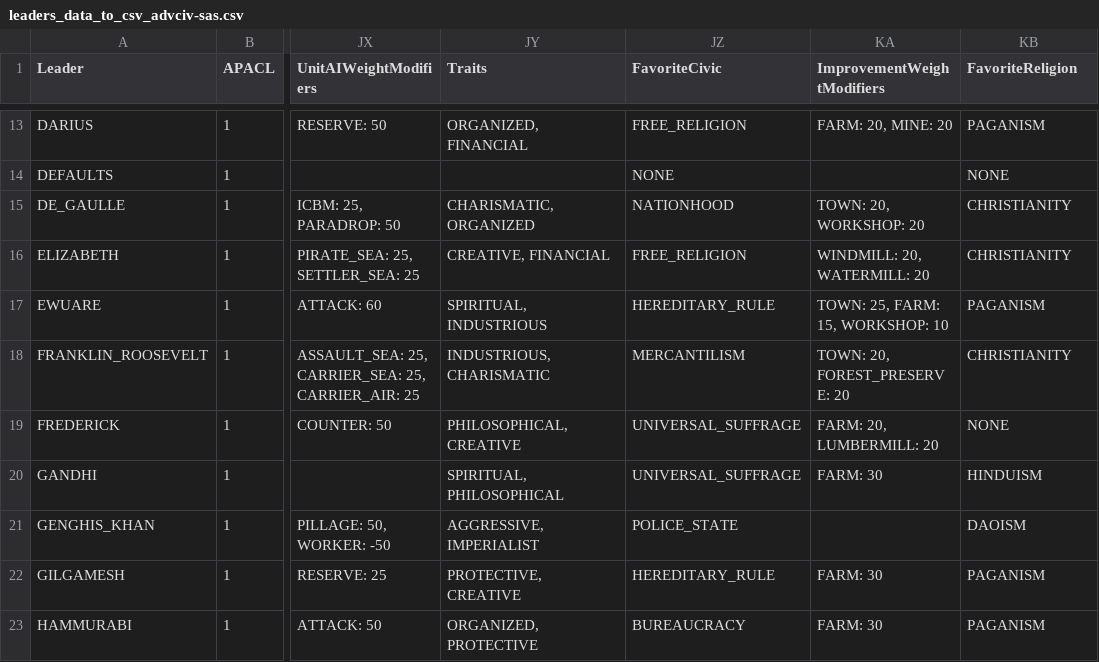
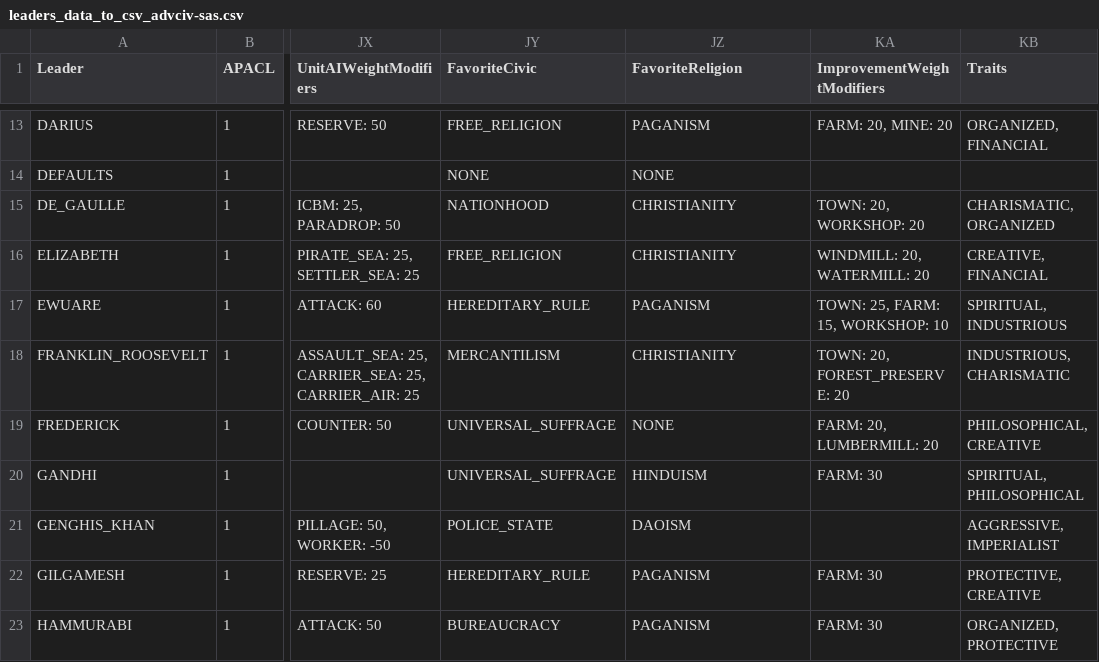
Before and after one commit to wonderingabout/AdvCiv-SAS, a CSV file: leaders_data_to_csv_advciv-sas.csv, drawn as a sheet; only a part is shown, gaps mark what is left out; the diff covers the shown part only; the diff names each change by its address in the sheet, - before the commit and + after, or states it on an @@ line.

```diff
--- a/leaders_data_to_csv_advciv-sas.csv
+++ b/leaders_data_to_csv_advciv-sas.csv
-JY1: Traits
+JY1: FavoriteCivic
-JZ1: FavoriteCivic
+JZ1: FavoriteReligion
-KB1: FavoriteReligion
+KB1: Traits
-JY13 (FavoriteCivic): ORGANIZED, FINANCIAL
+JY13 (FavoriteCivic): FREE_RELIGION
-JZ13 (FavoriteReligion): FREE_RELIGION
+JZ13 (FavoriteReligion): PAGANISM
-KB13 (Traits): PAGANISM
+KB13 (Traits): ORGANIZED, FINANCIAL
-JY14 (FavoriteCivic): (empty)
+JY14 (FavoriteCivic): NONE
-KB14 (Traits): NONE
+KB14 (Traits): (empty)
-JY15 (FavoriteCivic): CHARISMATIC, ORGANIZED
+JY15 (FavoriteCivic): NATIONHOOD
-JZ15 (FavoriteReligion): NATIONHOOD
+JZ15 (FavoriteReligion): CHRISTIANITY
-KB15 (Traits): CHRISTIANITY
+KB15 (Traits): CHARISMATIC, ORGANIZED
-JY16 (FavoriteCivic): CREATIVE, FINANCIAL
+JY16 (FavoriteCivic): FREE_RELIGION
-JZ16 (FavoriteReligion): FREE_RELIGION
+JZ16 (FavoriteReligion): CHRISTIANITY
-KB16 (Traits): CHRISTIANITY
+KB16 (Traits): CREATIVE, FINANCIAL
-JY17 (FavoriteCivic): SPIRITUAL, INDUSTRIOUS
+JY17 (FavoriteCivic): HEREDITARY_RULE
-JZ17 (FavoriteReligion): HEREDITARY_RULE
+JZ17 (FavoriteReligion): PAGANISM
-KB17 (Traits): PAGANISM
+KB17 (Traits): SPIRITUAL, INDUSTRIOUS
-JY18 (FavoriteCivic): INDUSTRIOUS, CHARISMATIC
+JY18 (FavoriteCivic): MERCANTILISM
-JZ18 (FavoriteReligion): MERCANTILISM
+JZ18 (FavoriteReligion): CHRISTIANITY
-KB18 (Traits): CHRISTIANITY
+KB18 (Traits): INDUSTRIOUS, CHARISMATIC
-JY19 (FavoriteCivic): PHILOSOPHICAL, CREATIVE
+JY19 (FavoriteCivic): UNIVERSAL_SUFFRAGE
-JZ19 (FavoriteReligion): UNIVERSAL_SUFFRAGE
+JZ19 (FavoriteReligion): NONE
-KB19 (Traits): NONE
+KB19 (Traits): PHILOSOPHICAL, CREATIVE
-JY20 (FavoriteCivic): SPIRITUAL, PHILOSOPHICAL
+JY20 (FavoriteCivic): UNIVERSAL_SUFFRAGE
-JZ20 (FavoriteReligion): UNIVERSAL_SUFFRAGE
+JZ20 (FavoriteReligion): HINDUISM
-KB20 (Traits): HINDUISM
+KB20 (Traits): SPIRITUAL, PHILOSOPHICAL
-JY21 (FavoriteCivic): AGGRESSIVE, IMPERIALIST
+JY21 (FavoriteCivic): POLICE_STATE
-JZ21 (FavoriteReligion): POLICE_STATE
+JZ21 (FavoriteReligion): DAOISM
-KB21 (Traits): DAOISM
+KB21 (Traits): AGGRESSIVE, IMPERIALIST
-JY22 (FavoriteCivic): PROTECTIVE, CREATIVE
+JY22 (FavoriteCivic): HEREDITARY_RULE
-JZ22 (FavoriteReligion): HEREDITARY_RULE
+JZ22 (FavoriteReligion): PAGANISM
-KB22 (Traits): PAGANISM
+KB22 (Traits): PROTECTIVE, CREATIVE
-JY23 (FavoriteCivic): ORGANIZED, PROTECTIVE
+JY23 (FavoriteCivic): BUREAUCRACY
-JZ23 (FavoriteReligion): BUREAUCRACY
+JZ23 (FavoriteReligion): PAGANISM
-KB23 (Traits): PAGANISM
+KB23 (Traits): ORGANIZED, PROTECTIVE
```
Also changed, not shown: 131 edited cells elsewhere in this file, 20 other files.
